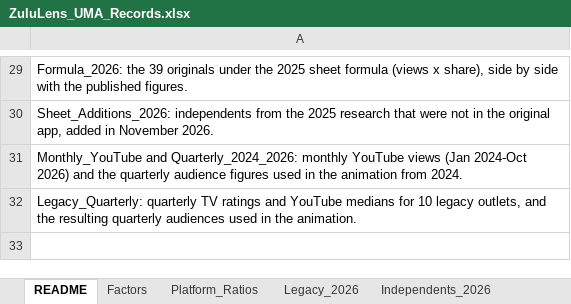
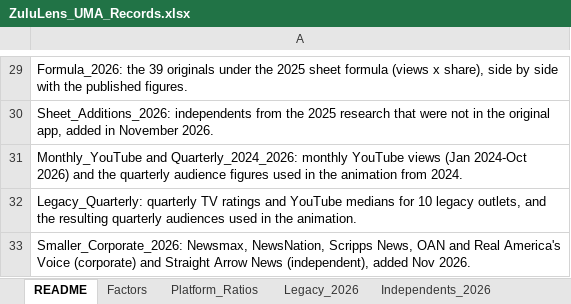
Before and after one commit to vibol-zulu/zululens-timeline, an Excel workbook: ZuluLens_UMA_Records.xlsx, sheet README, drawn as a sheet; only a part is shown, gaps mark what is left out; values as stored, in another font and other column widths than the file's, no borders; the diff names each change by its address in the sheet, - before the commit and + after, or states it on an @@ line.

```diff
--- a/ZuluLens_UMA_Records.xlsx (sheet README)
+++ b/ZuluLens_UMA_Records.xlsx (sheet README)
+row 33: Smaller_Corporate_2026: Newsmax, NewsNation, Scripps News, OAN and Real America's Voice (corporate) and Straight Arrow News (independent), added Nov 2026.
```
Also changed, not shown: sheet Sources, sheet Change_Log, other sheet tabs, 3 other files.
